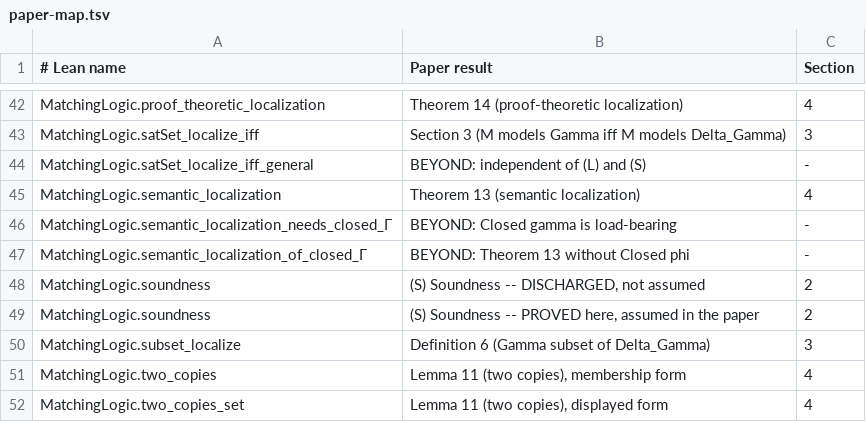
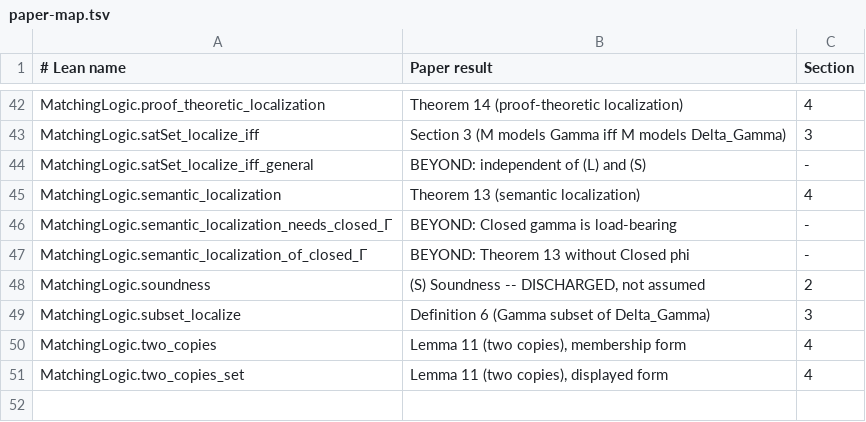
Before and after one commit to eveil-labs/matching-logic-lean, a TSV file: gate/paper-map.tsv, drawn as a sheet; only a part is shown, gaps mark what is left out.

```diff
--- a/gate/paper-map.tsv
+++ b/gate/paper-map.tsv
@@ -48,3 +48,2 @@ MatchingLogic.semantic_localization_of_closed_Γ	BEYOND: Theorem 13 without Clos
 MatchingLogic.soundness	(S) Soundness -- DISCHARGED, not assumed	2
-MatchingLogic.soundness	(S) Soundness -- PROVED here, assumed in the paper	2
 MatchingLogic.subset_localize	Definition 6 (Gamma subset of Delta_Gamma)	3
```
Also changed, not shown: gate/variants-expected.tsv, 8 other files.
